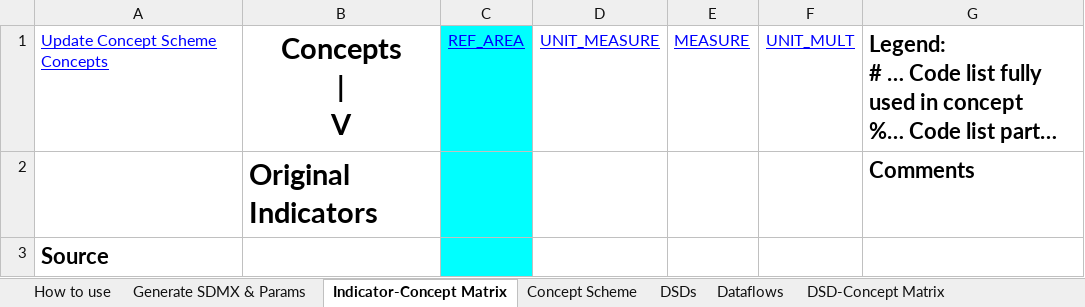
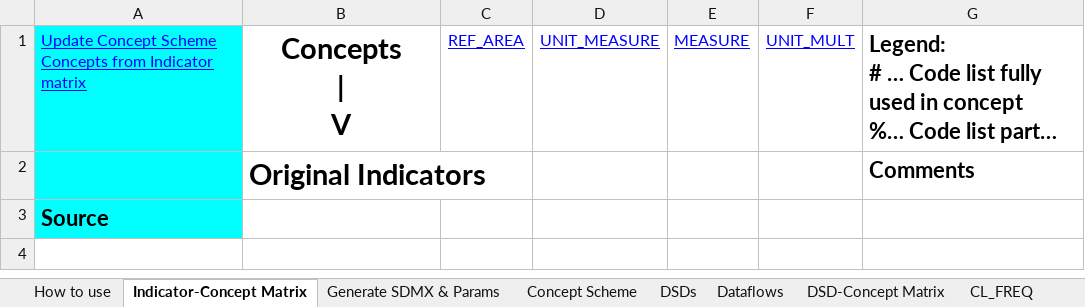
Before and after one commit to OECDSTD/sdmx-matrix-generator, an Excel workbook: Generic DSD Matrix SDMXML generator.xlsm, sheet Indicator-Concept Matrix, drawn as a sheet; long unchanged cells end in …; values as stored, in another font and other column widths than the file's, no borders; the diff names each change by its address in the sheet, - before the commit and + after, or states it on an @@ line.

```diff
--- a/Generic DSD Matrix SDMXML generator.xlsm (sheet Indicator-Concept Matrix)
+++ b/Generic DSD Matrix SDMXML generator.xlsm (sheet Indicator-Concept Matrix)
@@ sheet tab order changed: How to use | Indicator-Concept Matrix | Generate SDMX & Params | Concept Scheme | DSDs | Dataflows | DSD-Concept Matrix | CL_FREQ @@
-A1: Update Concept Scheme Concepts
+A1: Update Concept Scheme Concepts from Indicator matrix
-A1:A3 fill: none
+A1:A3 fill: #00FFFF
-C1:C3 fill: #00FFFF
+C1:C3 fill: none
```
Also changed, not shown: sheet Concept Scheme, sheet Dataflows, sheet DSDs, sheet DSD-Concept Matrix, sheet CL_FREQ, sheet CL_UNIT_MEASURE, 10 more sheets, other sheet tabs, hidden cells.
